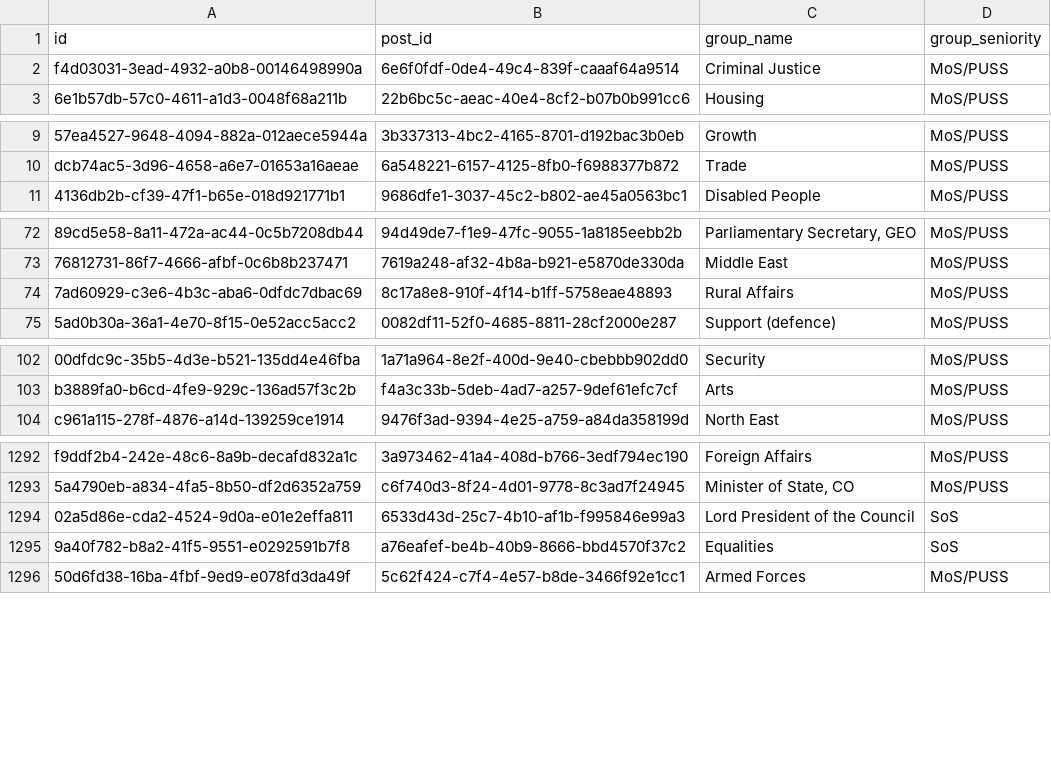
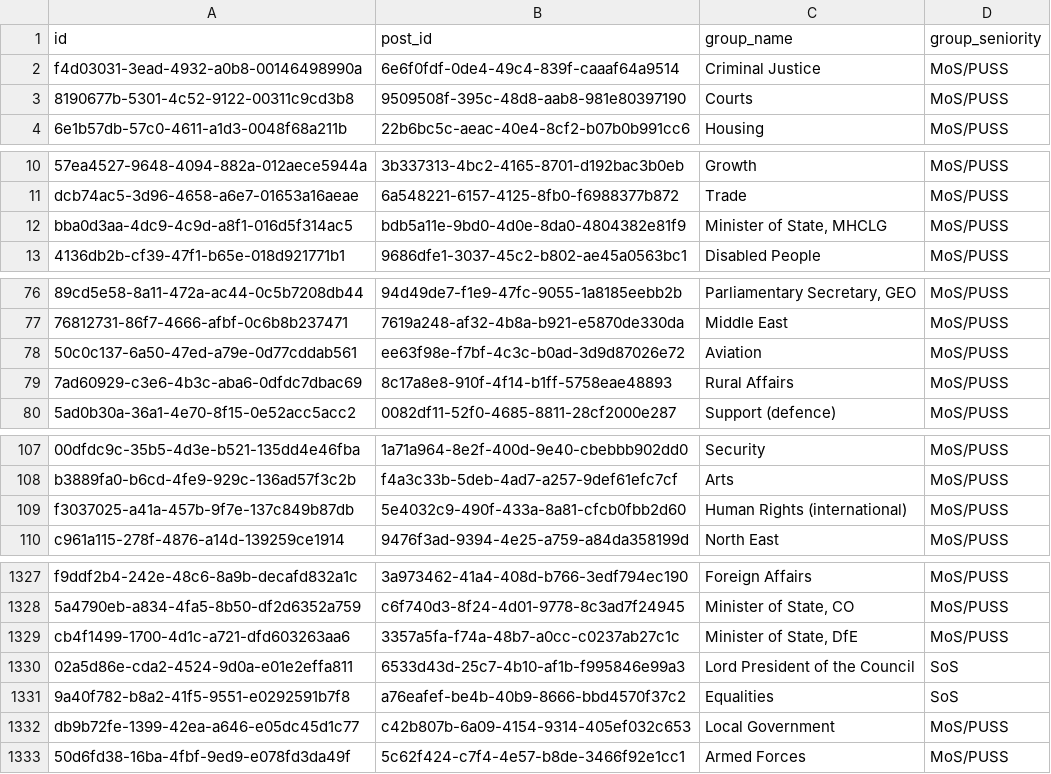
Before and after one commit to instituteforgov/ifg-ministers-database-public, a CSV file: data/post_relationship.csv, drawn as a sheet; only a part is shown, gaps mark what is left out; the diff covers the shown part only; the diff names each change by its address in the sheet, - before the commit and + after, or states it on an @@ line.

```diff
--- a/data/post_relationship.csv
+++ b/data/post_relationship.csv
+row 3: 8190677b-5301-4c52-9122-00311c9cd3b8 | 9509508f-395c-48d8-aab8-981e80397190 | Courts | MoS/PUSS
+row 12: bba0d3aa-4dc9-4c9d-a8f1-016d5f314ac5 | bdb5a11e-9bd0-4d0e-8da0-4804382e81f9 | Minister of State, MHCLG | MoS/PUSS
+row 78: 50c0c137-6a50-47ed-a79e-0d77cddab561 | ee63f98e-f7bf-4c3c-b0ad-3d9d87026e72 | Aviation | MoS/PUSS
+row 109: f3037025-a41a-457b-9f7e-137c849b87db | 5e4032c9-490f-433a-8a81-cfcb0fbb2d60 | Human Rights (international) | MoS/PUSS
+row 1329: cb4f1499-1700-4d1c-a721-dfd603263aa6 | 3357a5fa-f74a-48b7-a0cc-c0237ab27c1c | Minister of State, DfE | MoS/PUSS
+row 1332: db9b72fe-1399-42ea-a646-e05dc45d1c77 | c42b807b-6a09-4154-9314-405ef032c653 | Local Government | MoS/PUSS
```
Also changed, not shown: 34 added rows elsewhere in this file, 1 other file.
